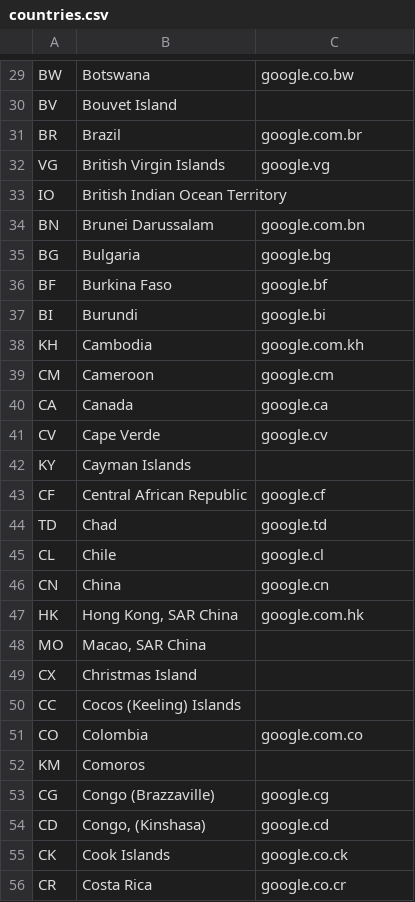
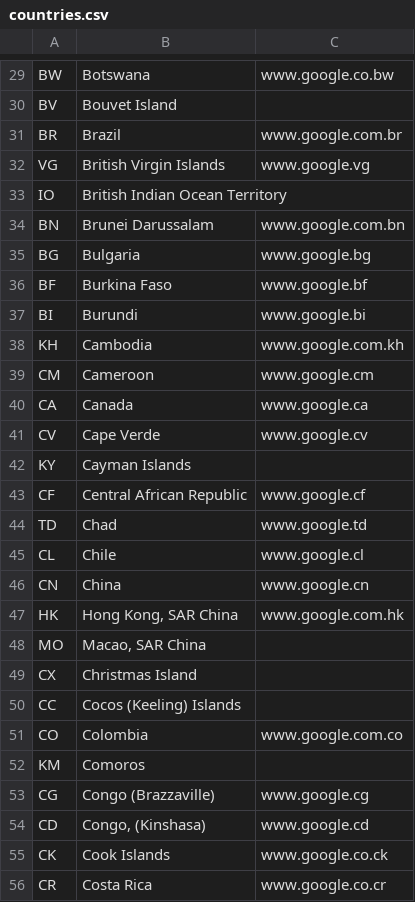
Before and after one commit to melalex/zephyr, a CSV file: init/countries.csv, drawn as a sheet; only a part is shown, gaps mark what is left out; the diff covers the shown part only; the diff names each change by its address in the sheet, - before the commit and + after, or states it on an @@ line.

Commit message:
Update google urls

```diff
--- a/init/countries.csv
+++ b/init/countries.csv
-C29: google.co.bw
+C29: www.google.co.bw
-C31: google.com.br
+C31: www.google.com.br
-C32: google.vg
+C32: www.google.vg
-C34: google.com.bn
+C34: www.google.com.bn
-C35: google.bg
+C35: www.google.bg
-C36: google.bf
+C36: www.google.bf
-C37: google.bi
+C37: www.google.bi
-C38: google.com.kh
+C38: www.google.com.kh
-C39: google.cm
+C39: www.google.cm
-C40: google.ca
+C40: www.google.ca
-C41: google.cv
+C41: www.google.cv
-C43: google.cf
+C43: www.google.cf
-C44: google.td
+C44: www.google.td
-C45: google.cl
+C45: www.google.cl
-C46: google.cn
+C46: www.google.cn
-C47: google.com.hk
+C47: www.google.com.hk
-C51: google.com.co
+C51: www.google.com.co
-C53: google.cg
+C53: www.google.cg
-C54: google.cd
+C54: www.google.cd
-C55: google.co.ck
+C55: www.google.co.ck
-C56: google.co.cr
+C56: www.google.co.cr
```
Also changed, not shown: 170 edited cells elsewhere in this file.
